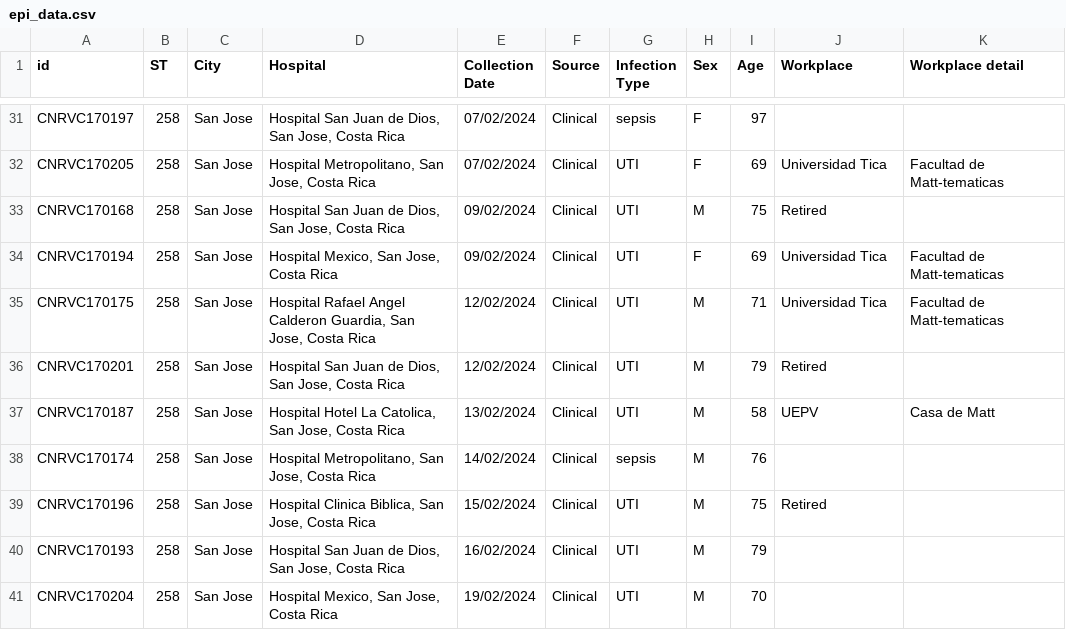
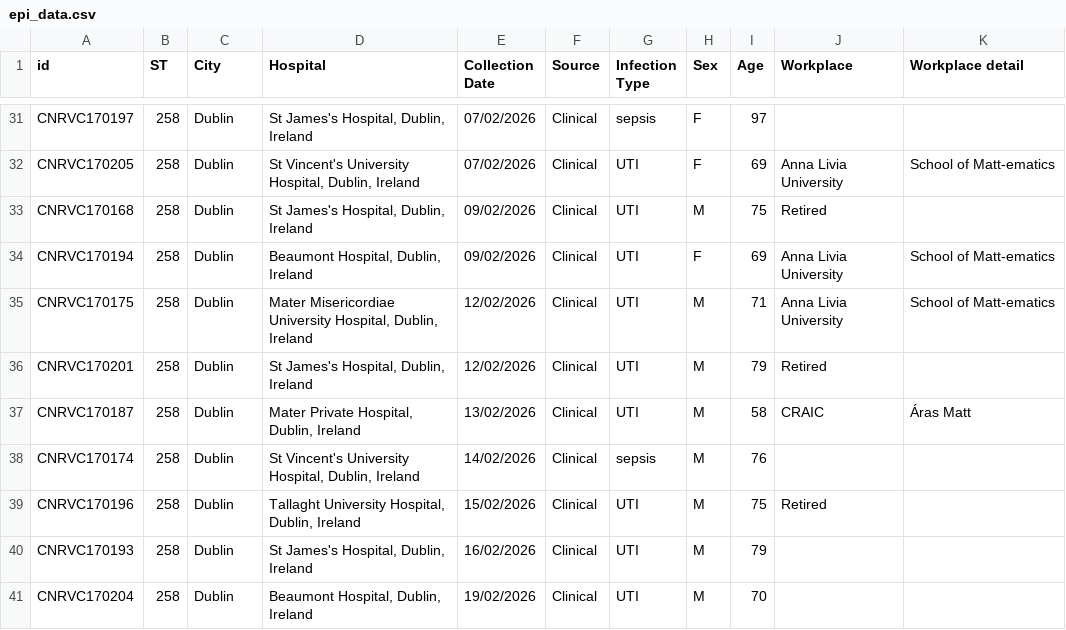
Before and after one commit to WCSCourses/Bacterial_Genomic_Surveillance_2026, a CSV file: course_data_2026/Web_tools/data/epi_data.csv, drawn as a sheet; only a part is shown, gaps mark what is left out; the diff covers the shown part only; the diff names each change by its address in the sheet, - before the commit and + after, or states it on an @@ line.

```diff
--- a/course_data_2026/Web_tools/data/epi_data.csv
+++ b/course_data_2026/Web_tools/data/epi_data.csv
-C31:C41 (City): San Jose
+C31:C41 (City): Dublin
-D31 (Hospital): Hospital San Juan de Dios, San Jose, Costa Rica
+D31 (Hospital): St James's Hospital, Dublin, Ireland
-E31:E32 (Collection Date): 07/02/2024
+E31:E32 (Collection Date): 07/02/2026
-D32 (Hospital): Hospital Metropolitano, San Jose, Costa Rica
+D32 (Hospital): St Vincent's University Hospital, Dublin, Ireland
-J32 (Workplace): Universidad Tica
+J32 (Workplace): Anna Livia University
-K32 (Workplace detail): Facultad de Matt-tematicas
+K32 (Workplace detail): School of Matt-ematics
-D33 (Hospital): Hospital San Juan de Dios, San Jose, Costa Rica
+D33 (Hospital): St James's Hospital, Dublin, Ireland
-E33:E34 (Collection Date): 09/02/2024
+E33:E34 (Collection Date): 09/02/2026
-D34 (Hospital): Hospital Mexico, San Jose, Costa Rica
+D34 (Hospital): Beaumont Hospital, Dublin, Ireland
-J34:J35 (Workplace): Universidad Tica
+J34:J35 (Workplace): Anna Livia University
-K34:K35 (Workplace detail): Facultad de Matt-tematicas
+K34:K35 (Workplace detail): School of Matt-ematics
-D35 (Hospital): Hospital Rafael Angel Calderon Guardia, San Jose, Costa Rica
+D35 (Hospital): Mater Misericordiae University Hospital, Dublin, Ireland
-E35:E36 (Collection Date): 12/02/2024
+E35:E36 (Collection Date): 12/02/2026
-D36 (Hospital): Hospital San Juan de Dios, San Jose, Costa Rica
+D36 (Hospital): St James's Hospital, Dublin, Ireland
-D37 (Hospital): Hospital Hotel La Catolica, San Jose, Costa Rica
+D37 (Hospital): Mater Private Hospital, Dublin, Ireland
-E37 (Collection Date): 13/02/2024
+E37 (Collection Date): 13/02/2026
-J37 (Workplace): UEPV
+J37 (Workplace): CRAIC
-K37 (Workplace detail): Casa de Matt
+K37 (Workplace detail): Áras Matt
-D38 (Hospital): Hospital Metropolitano, San Jose, Costa Rica
+D38 (Hospital): St Vincent's University Hospital, Dublin, Ireland
-E38 (Collection Date): 14/02/2024
+E38 (Collection Date): 14/02/2026
-D39 (Hospital): Hospital Clinica Biblica, San Jose, Costa Rica
+D39 (Hospital): Tallaght University Hospital, Dublin, Ireland
-E39 (Collection Date): 15/02/2024
+E39 (Collection Date): 15/02/2026
-D40 (Hospital): Hospital San Juan de Dios, San Jose, Costa Rica
+D40 (Hospital): St James's Hospital, Dublin, Ireland
-E40 (Collection Date): 16/02/2024
+E40 (Collection Date): 16/02/2026
-D41 (Hospital): Hospital Mexico, San Jose, Costa Rica
+D41 (Hospital): Beaumont Hospital, Dublin, Ireland
-E41 (Collection Date): 19/02/2024
+E41 (Collection Date): 19/02/2026
```
Also changed, not shown: 110 edited cells elsewhere in this file, 2 other files.
